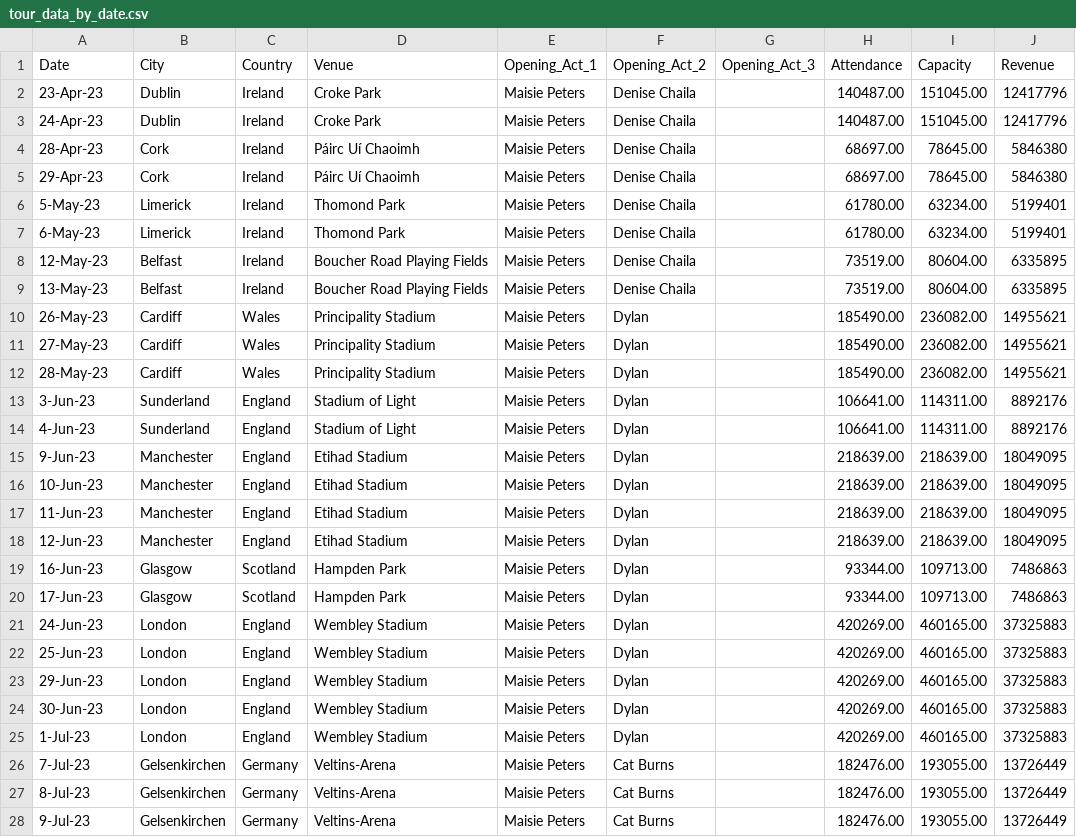
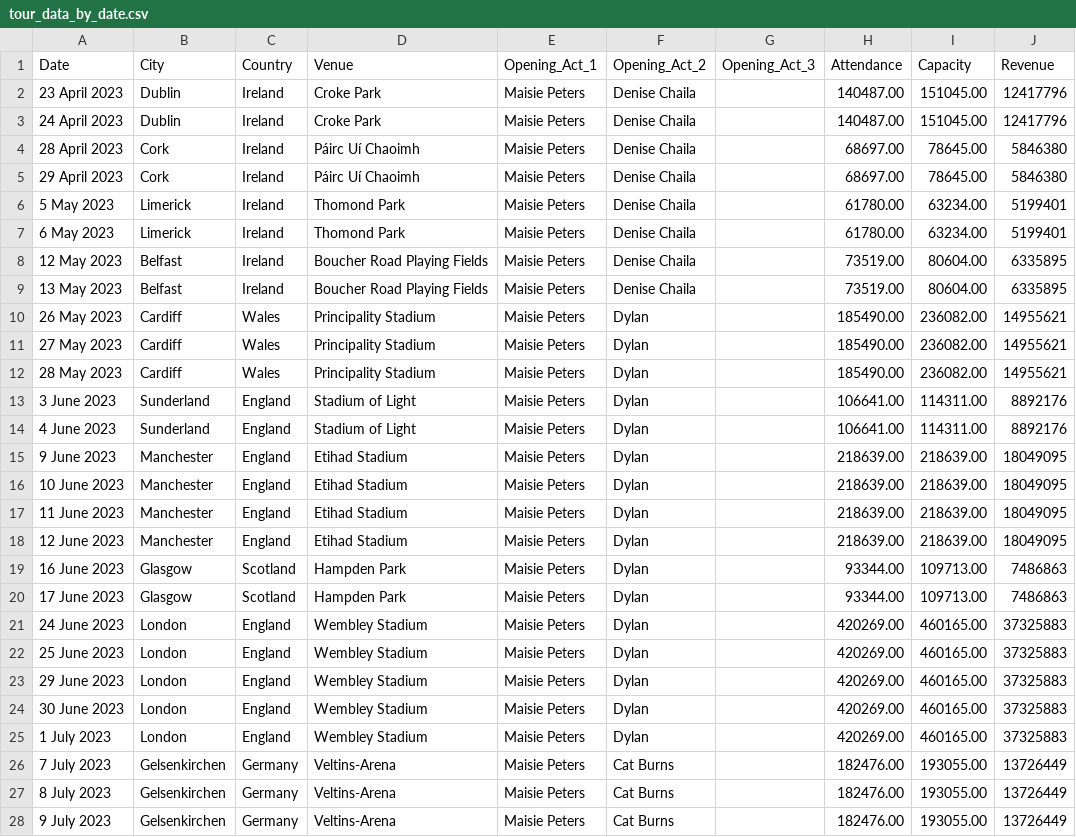
Before and after one commit to JessalynLim/FIT3179, a CSV file: assignment2/data/tour_data_by_date.csv, drawn as a sheet; only a part is shown; the diff covers the shown part only.

Commit message:
Update tour_data_by_date.csv

```diff
--- a/assignment2/data/tour_data_by_date.csv
+++ b/assignment2/data/tour_data_by_date.csv
@@ -1,28 +1,28 @@
 Date,City,Country,Venue,Opening_Act_1,Opening_Act_2,Opening_Act_3,Attendance,Capacity, Revenue
-23-Apr-23,Dublin,Ireland,Croke Park,Maisie Peters,Denise Chaila,,140487.00,151045.00,12417796
-24-Apr-23,Dublin,Ireland,Croke Park,Maisie Peters,Denise Chaila,,140487.00,151045.00,12417796
-28-Apr-23,Cork,Ireland,Páirc Uí Chaoimh,Maisie Peters,Denise Chaila,,68697.00,78645.00,5846380
-29-Apr-23,Cork,Ireland,Páirc Uí Chaoimh,Maisie Peters,Denise Chaila,,68697.00,78645.00,5846380
-5-May-23,Limerick,Ireland,Thomond Park,Maisie Peters,Denise Chaila,,61780.00,63234.00,5199401
-6-May-23,Limerick,Ireland,Thomond Park,Maisie Peters,Denise Chaila,,61780.00,63234.00,5199401
-12-May-23,Belfast,Ireland,Boucher Road Playing Fields,Maisie Peters,Denise Chaila,,73519.00,80604.00,6335895
-13-May-23,Belfast,Ireland,Boucher Road Playing Fields,Maisie Peters,Denise Chaila,,73519.00,80604.00,6335895
-26-May-23,Cardiff,Wales,Principality Stadium,Maisie Peters,Dylan,,185490.00,236082.00,14955621
-27-May-23,Cardiff,Wales,Principality Stadium,Maisie Peters,Dylan,,185490.00,236082.00,14955621
-28-May-23,Cardiff,Wales,Principality Stadium,Maisie Peters,Dylan,,185490.00,236082.00,14955621
-3-Jun-23,Sunderland,England,Stadium of Light,Maisie Peters,Dylan,,106641.00,114311.00,8892176
-4-Jun-23,Sunderland,England,Stadium of Light,Maisie Peters,Dylan,,106641.00,114311.00,8892176
-9-Jun-23,Manchester,England,Etihad Stadium,Maisie Peters,Dylan,,218639.00,218639.00,18049095
-10-Jun-23,Manchester,England,Etihad Stadium,Maisie Peters,Dylan,,218639.00,218639.00,18049095
-11-Jun-23,Manchester,England,Etihad Stadium,Maisie Peters,Dylan,,218639.00,218639.00,18049095
-12-Jun-23,Manchester,England,Etihad Stadium,Maisie Peters,Dylan,,218639.00,218639.00,18049095
-16-Jun-23,Glasgow,Scotland,Hampden Park,Maisie Peters,Dylan,,93344.00,109713.00,7486863
-17-Jun-23,Glasgow,Scotland,Hampden Park,Maisie Peters,Dylan,,93344.00,109713.00,7486863
-24-Jun-23,London,England,Wembley Stadium,Maisie Peters,Dylan,,420269.00,460165.00,37325883
-25-Jun-23,London,England,Wembley Stadium,Maisie Peters,Dylan,,420269.00,460165.00,37325883
-29-Jun-23,London,England,Wembley Stadium,Maisie Peters,Dylan,,420269.00,460165.00,37325883
-30-Jun-23,London,England,Wembley Stadium,Maisie Peters,Dylan,,420269.00,460165.00,37325883
-1-Jul-23,London,England,Wembley Stadium,Maisie Peters,Dylan,,420269.00,460165.00,37325883
-7-Jul-23,Gelsenkirchen,Germany,Veltins-Arena,Maisie Peters,Cat Burns,,182476.00,193055.00,13726449
-8-Jul-23,Gelsenkirchen,Germany,Veltins-Arena,Maisie Peters,Cat Burns,,182476.00,193055.00,13726449
-9-Jul-23,Gelsenkirchen,Germany,Veltins-Arena,Maisie Peters,Cat Burns,,182476.00,193055.00,13726449
+23 April 2023,Dublin,Ireland,Croke Park,Maisie Peters,Denise Chaila,,140487.00,151045.00,12417796
+24 April 2023,Dublin,Ireland,Croke Park,Maisie Peters,Denise Chaila,,140487.00,151045.00,12417796
+28 April 2023,Cork,Ireland,Páirc Uí Chaoimh,Maisie Peters,Denise Chaila,,68697.00,78645.00,5846380
+29 April 2023,Cork,Ireland,Páirc Uí Chaoimh,Maisie Peters,Denise Chaila,,68697.00,78645.00,5846380
+5 May 2023,Limerick,Ireland,Thomond Park,Maisie Peters,Denise Chaila,,61780.00,63234.00,5199401
+6 May 2023,Limerick,Ireland,Thomond Park,Maisie Peters,Denise Chaila,,61780.00,63234.00,5199401
+12 May 2023,Belfast,Ireland,Boucher Road Playing Fields,Maisie Peters,Denise Chaila,,73519.00,80604.00,6335895
+13 May 2023,Belfast,Ireland,Boucher Road Playing Fields,Maisie Peters,Denise Chaila,,73519.00,80604.00,6335895
+26 May 2023,Cardiff,Wales,Principality Stadium,Maisie Peters,Dylan,,185490.00,236082.00,14955621
+27 May 2023,Cardiff,Wales,Principality Stadium,Maisie Peters,Dylan,,185490.00,236082.00,14955621
+28 May 2023,Cardiff,Wales,Principality Stadium,Maisie Peters,Dylan,,185490.00,236082.00,14955621
+3 June 2023,Sunderland,England,Stadium of Light,Maisie Peters,Dylan,,106641.00,114311.00,8892176
+4 June 2023,Sunderland,England,Stadium of Light,Maisie Peters,Dylan,,106641.00,114311.00,8892176
+9 June 2023,Manchester,England,Etihad Stadium,Maisie Peters,Dylan,,218639.00,218639.00,18049095
+10 June 2023,Manchester,England,Etihad Stadium,Maisie Peters,Dylan,,218639.00,218639.00,18049095
+11 June 2023,Manchester,England,Etihad Stadium,Maisie Peters,Dylan,,218639.00,218639.00,18049095
+12 June 2023,Manchester,England,Etihad Stadium,Maisie Peters,Dylan,,218639.00,218639.00,18049095
+16 June 2023,Glasgow,Scotland,Hampden Park,Maisie Peters,Dylan,,93344.00,109713.00,7486863
+17 June 2023,Glasgow,Scotland,Hampden Park,Maisie Peters,Dylan,,93344.00,109713.00,7486863
+24 June 2023,London,England,Wembley Stadium,Maisie Peters,Dylan,,420269.00,460165.00,37325883
+25 June 2023,London,England,Wembley Stadium,Maisie Peters,Dylan,,420269.00,460165.00,37325883
+29 June 2023,London,England,Wembley Stadium,Maisie Peters,Dylan,,420269.00,460165.00,37325883
+30 June 2023,London,England,Wembley Stadium,Maisie Peters,Dylan,,420269.00,460165.00,37325883
+1 July 2023,London,England,Wembley Stadium,Maisie Peters,Dylan,,420269.00,460165.00,37325883
+7 July 2023,Gelsenkirchen,Germany,Veltins-Arena,Maisie Peters,Cat Burns,,182476.00,193055.00,13726449
+8 July 2023,Gelsenkirchen,Germany,Veltins-Arena,Maisie Peters,Cat Burns,,182476.00,193055.00,13726449
+9 July 2023,Gelsenkirchen,Germany,Veltins-Arena,Maisie Peters,Cat Burns,,182476.00,193055.00,13726449
```
Also changed, not shown: 58 edited cells elsewhere in this file.
